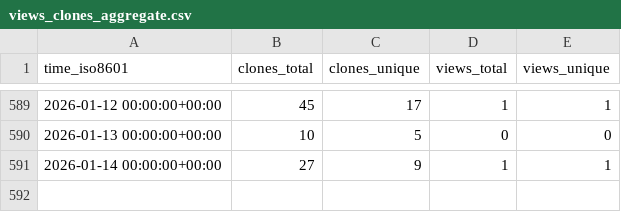
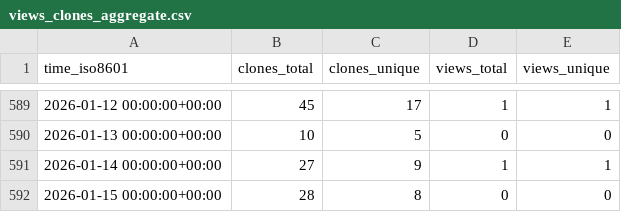
Before and after one commit to sarvsav/go-starter-template, a CSV file: sarvsav/go-starter-template/ghrs-data/views_clones_aggregate.csv, drawn as a sheet; only a part is shown, gaps mark what is left out.

```diff
--- a/sarvsav/go-starter-template/ghrs-data/views_clones_aggregate.csv
+++ b/sarvsav/go-starter-template/ghrs-data/views_clones_aggregate.csv
@@ -591 +591,2 @@ time_iso8601,clones_total,clones_unique,views_total,views_unique
 2026-01-14 00:00:00+00:00,27,9,1,1
+2026-01-15 00:00:00+00:00,28,8,0,0
```
Also changed, not shown: 1 other file.
